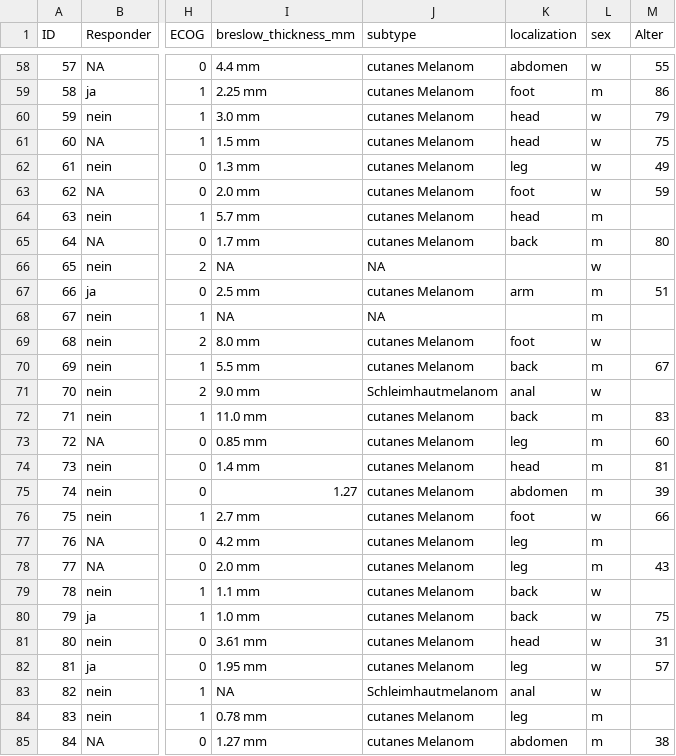
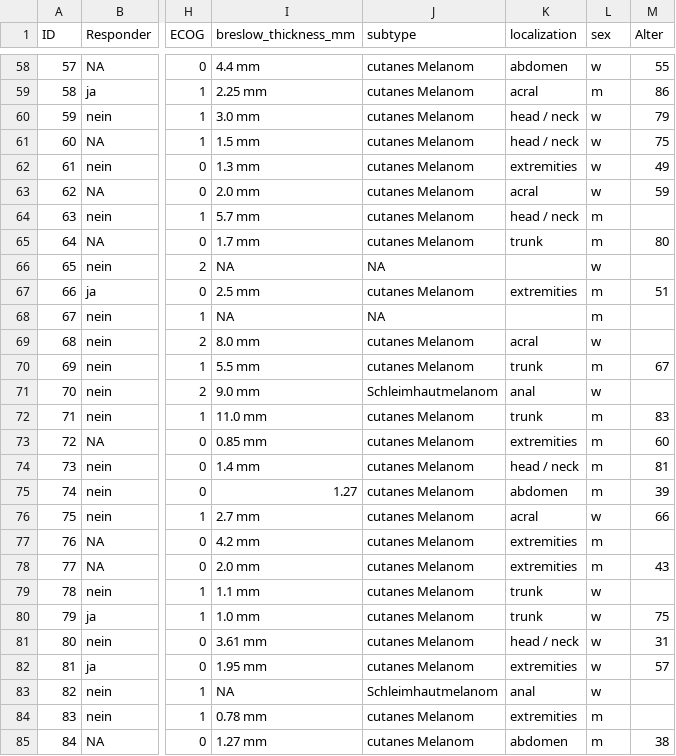
Before and after one commit to MBender1992/MelanomaStudy, a CSV file: Data/Metadata_Melanoma_Study.csv, drawn as a sheet; only a part is shown, gaps mark what is left out; the diff covers the shown part only; the diff names each change by its address in the sheet, - before the commit and + after, or states it on an @@ line.

```diff
--- a/Data/Metadata_Melanoma_Study.csv
+++ b/Data/Metadata_Melanoma_Study.csv
-K59 (localization): foot
+K59 (localization): acral
-K60:K61 (localization): head
+K60:K61 (localization): head / neck
-K62 (localization): leg
+K62 (localization): extremities
-K63 (localization): foot
+K63 (localization): acral
-K64 (localization): head
+K64 (localization): head / neck
-K65 (localization): back
+K65 (localization): trunk
-K67 (localization): arm
+K67 (localization): extremities
-K69 (localization): foot
+K69 (localization): acral
-K70 (localization): back
+K70 (localization): trunk
-K72 (localization): back
+K72 (localization): trunk
-K73 (localization): leg
+K73 (localization): extremities
-K74 (localization): head
+K74 (localization): head / neck
-K76 (localization): foot
+K76 (localization): acral
-K77:K78 (localization): leg
+K77:K78 (localization): extremities
-K79:K80 (localization): back
+K79:K80 (localization): trunk
-K81 (localization): head
+K81 (localization): head / neck
-K82 (localization): leg
+K82 (localization): extremities
-K84 (localization): leg
+K84 (localization): extremities
```
Also changed, not shown: 62 edited cells elsewhere in this file.
